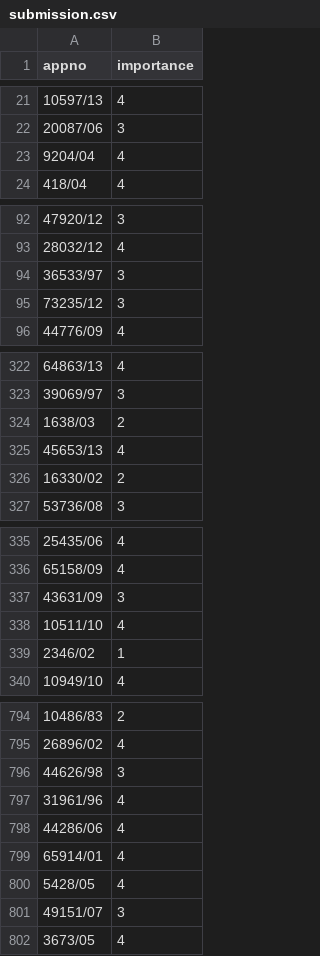
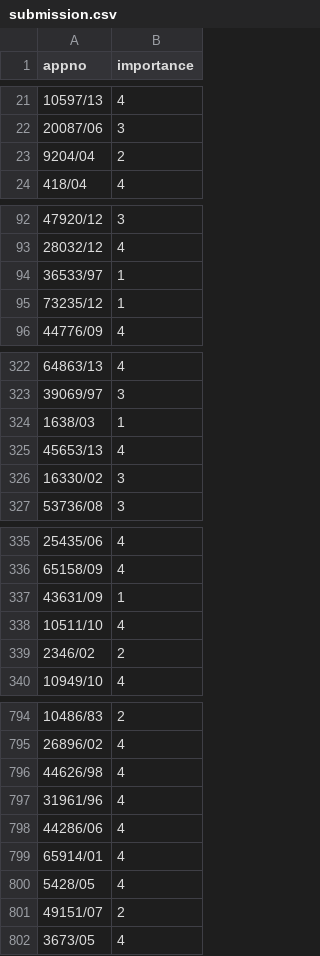
Before and after one commit to nabanitarimpi/customer-grievance-prediction, a CSV file: submission.csv, drawn as a sheet; only a part is shown, gaps mark what is left out; the diff covers the shown part only.

```diff
--- a/submission.csv
+++ b/submission.csv
@@ -22,3 +22,3 @@ appno,importance
 20087/06,3
-9204/04,4
+9204/04,2
 418/04,4
@@ -93,4 +93,4 @@ appno,importance
 28032/12,4
-36533/97,3
-73235/12,3
+36533/97,1
+73235/12,1
 44776/09,4
@@ -323,5 +323,5 @@ appno,importance
 39069/97,3
-1638/03,2
+1638/03,1
 45653/13,4
-16330/02,2
+16330/02,3
 53736/08,3
@@ -336,5 +336,5 @@ appno,importance
 65158/09,4
-43631/09,3
+43631/09,1
 10511/10,4
-2346/02,1
+2346/02,2
 10949/10,4
@@ -795,3 +795,3 @@ appno,importance
 26896/02,4
-44626/98,3
+44626/98,4
 31961/96,4
@@ -800,3 +800,3 @@ appno,importance
 5428/05,4
-49151/07,3
+49151/07,2
 3673/05,4
```
Also changed, not shown: 112 edited cells elsewhere in this file, catboost_info/time_left.tsv, 3 other files.
